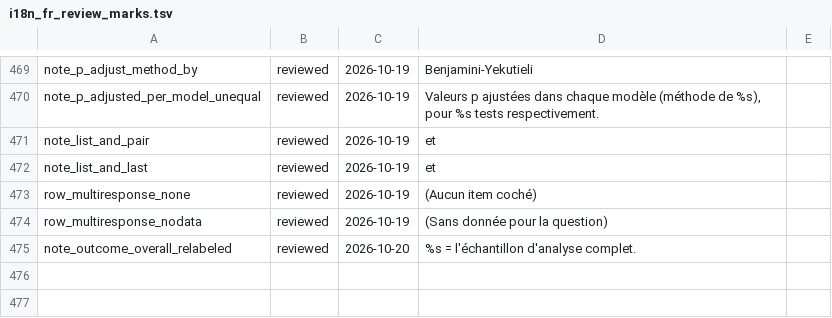
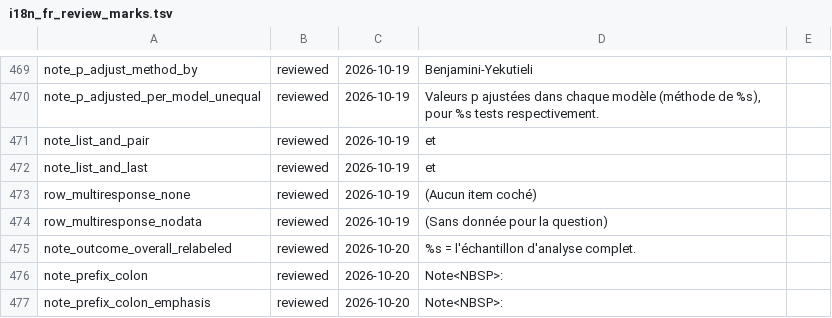
Before and after one commit to amaltawfik/spicy, a TSV file: dev/i18n_fr_review_marks.tsv, drawn as a sheet; only a part is shown, gaps mark what is left out; the diff names each change by its address in the sheet, - before the commit and + after, or states it on an @@ line.

Commit message:
spicy_style() gains note_label, the word that opens the note under a table: "Note." (APA, the default), "Note:" (Chicago) or none, set in italics in every rendered output; the jama and lancet themes open the note without a lead-in word, as the AMA manual and The Lancet do; Typst output escapes the note (the stars legend and URLs no longer break it), hyphenates no word and widens the columns under a wider group label; LaTeX output shrinks a table wider than the text block to it; gt sets every title at the size of the table and, in LaTeX, flush left with no rule under one-column headers; the console shows no markdown emphasis

```diff
--- a/dev/i18n_fr_review_marks.tsv
+++ b/dev/i18n_fr_review_marks.tsv
+row 476: note_prefix_colon | reviewed | 2026-10-20 | Note<NBSP>:
+row 477: note_prefix_colon_emphasis | reviewed | 2026-10-20 | Note<NBSP>:
```
Also changed, not shown: 25 other files.
